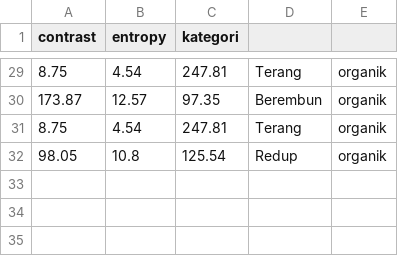
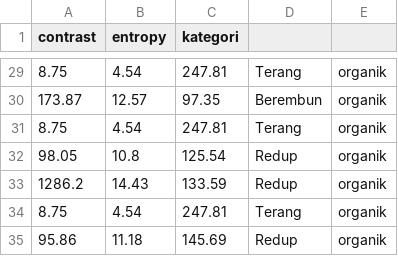
Before and after one commit to khoerunnisasw/Tugas-Akhir-PCD, a CSV file: dataset/fitur_tekstur.csv, drawn as a sheet; only a part is shown, gaps mark what is left out.

```diff
--- a/dataset/fitur_tekstur.csv
+++ b/dataset/fitur_tekstur.csv
@@ -32 +32,4 @@ contrast,entropy,kategori
 98.05,10.8,125.54,Redup,organik
+1286.2,14.43,133.59,Redup,organik
+8.75,4.54,247.81,Terang,organik
+95.86,11.18,145.69,Redup,organik
```
Also changed, not shown: dataset/fitur_bentuk.csv, dataset/fitur_warna.csv, 18 other files.
